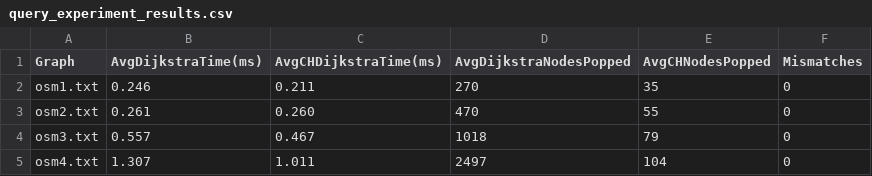
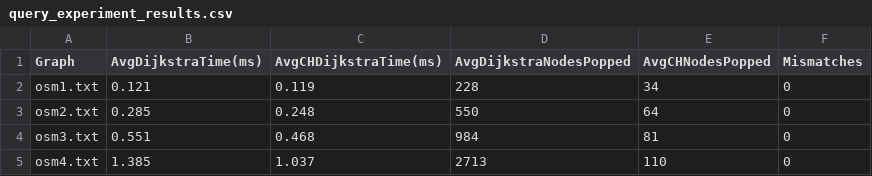
Before and after one commit to Paulmue0/efficient-routeplanning, a CSV file: query_experiment_results.csv, drawn as a sheet.

Commit message:
chore: 🧹 results and preprocessed graphs

```diff
--- a/query_experiment_results.csv
+++ b/query_experiment_results.csv
@@ -1,5 +1,5 @@
 Graph,AvgDijkstraTime(ms),AvgCHDijkstraTime(ms),AvgDijkstraNodesPopped,AvgCHNodesPopped,Mismatches
-osm1.txt,0.246,0.211,270,35,0
-osm2.txt,0.261,0.260,470,55,0
-osm3.txt,0.557,0.467,1018,79,0
-osm4.txt,1.307,1.011,2497,104,0
+osm1.txt,0.121,0.119,228,34,0
+osm2.txt,0.285,0.248,550,64,0
+osm3.txt,0.551,0.468,984,81,0
+osm4.txt,1.385,1.037,2713,110,0
```
Also changed, not shown: 13 other files.
